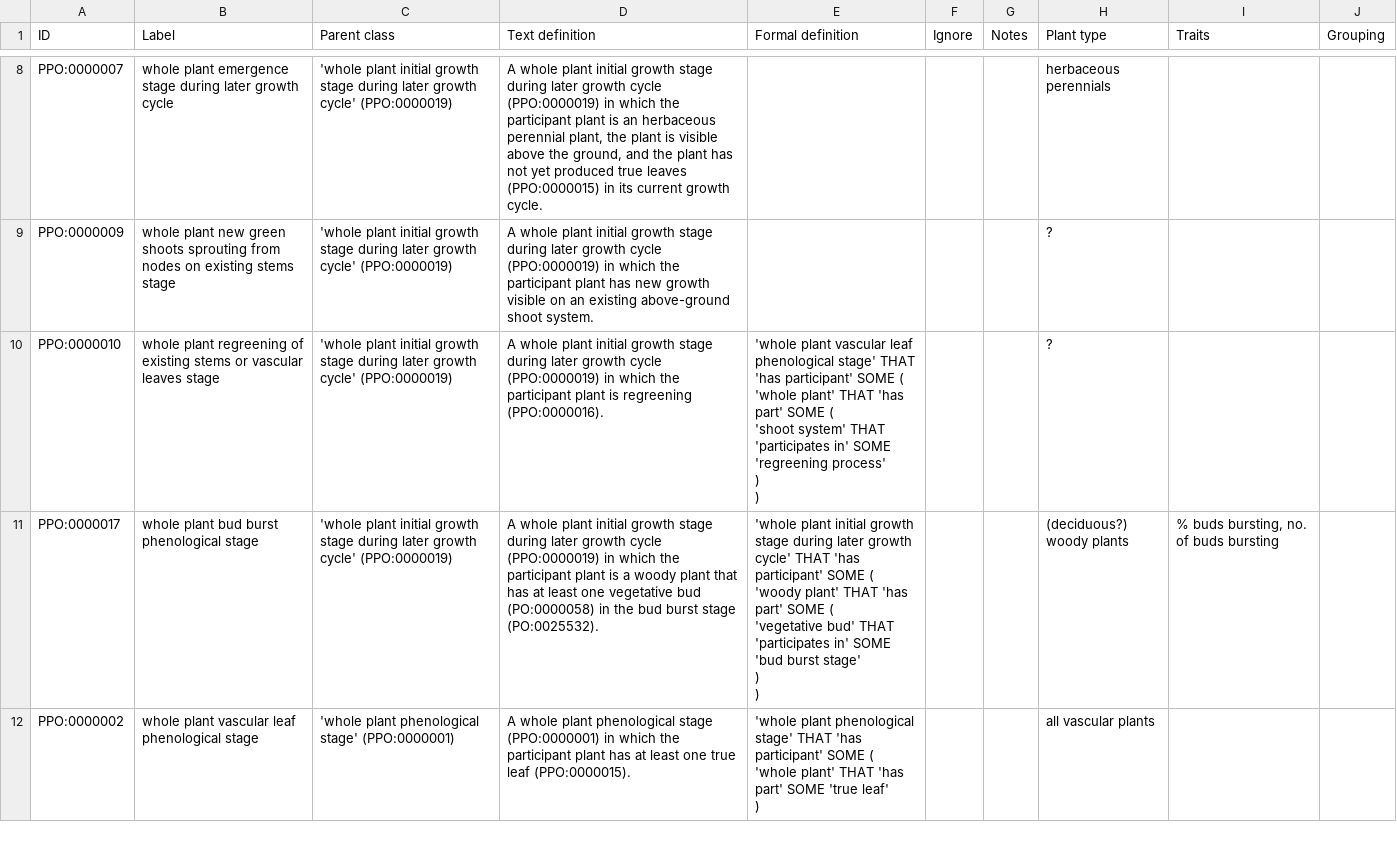
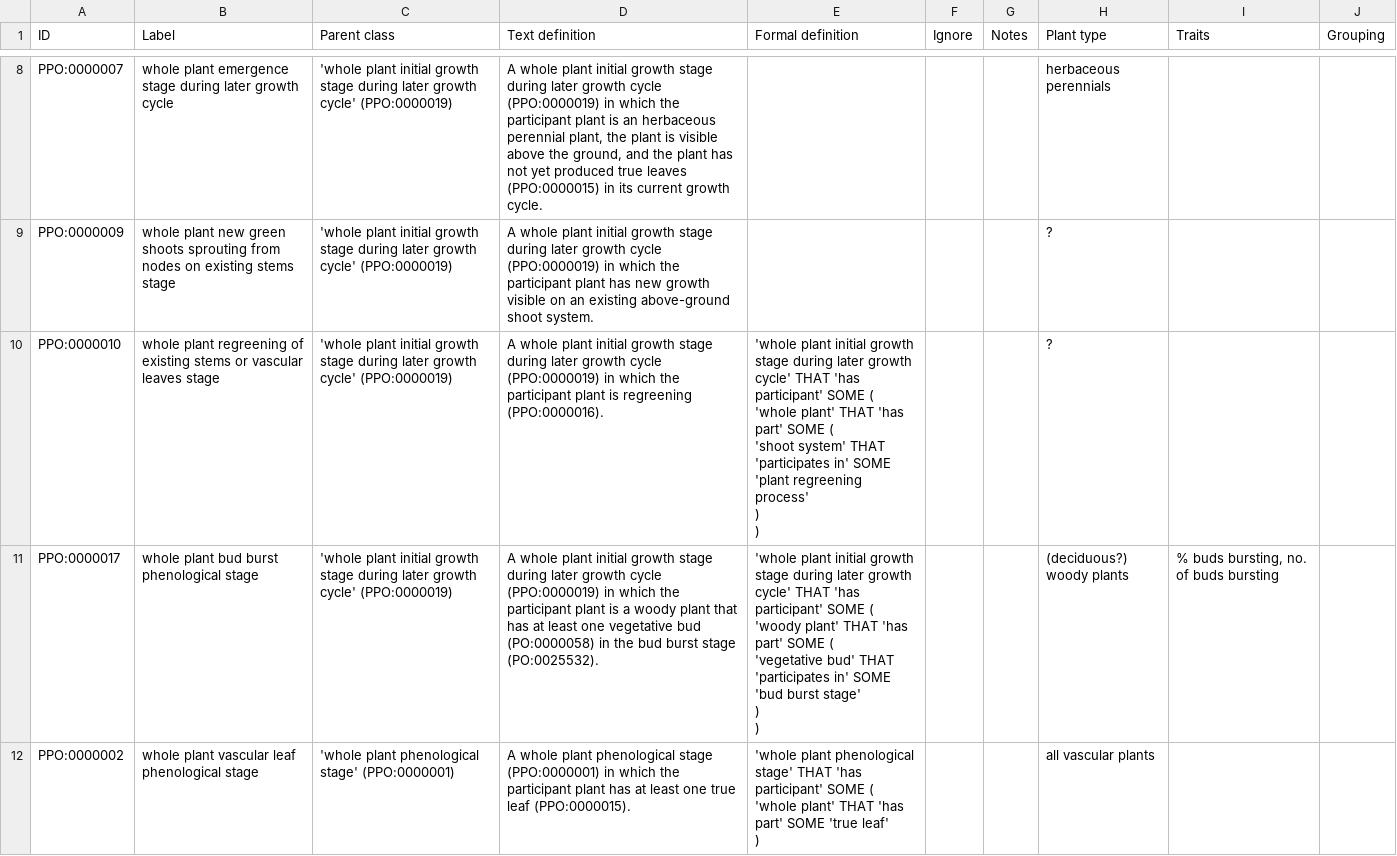
Before and after one commit to PlantPhenoOntology/ppo, a CSV file: src/PPO_stage_definitions.csv, drawn as a sheet; only a part is shown, gaps mark what is left out.

```diff
--- a/src/PPO_stage_definitions.csv
+++ b/src/PPO_stage_definitions.csv
@@ -18,7 +18,7 @@ PPO:0000007,whole plant emergence stage during later growth cycle,'whole plant i
 PPO:0000009,whole plant new green shoots sprouting from nodes on existing stems stage,'whole plant initial growth stage during later growth cycle' (PPO:0000019),A whole plant initial growth stage during later growth cycle (PPO:0000019) in which the participant plant has new growth visible on an existing above-ground shoot system.,,,,?,,
-PPO:0000010,whole plant regreening of existing stems or vascular leaves stage,'whole plant initial growth stage during later growth cycle' (PPO:0000019),A whole plant initial growth stage during later growth cycle (PPO:0000019) in which the participant plant is regreening (PPO:0000016).,"'whole plant vascular leaf phenological stage' THAT 'has participant' SOME (
-    'whole plant' THAT 'has part' SOME (
-        'shoot system' THAT 'participates in' SOME 'regreening process'
-    )
-)",,,?,,
+PPO:0000010,whole plant regreening of existing stems or vascular leaves stage,'whole plant initial growth stage during later growth cycle' (PPO:0000019),A whole plant initial growth stage during later growth cycle (PPO:0000019) in which the participant plant is regreening (PPO:0000016).,"'whole plant initial growth stage during later growth cycle' THAT 'has participant' SOME (
+    'whole plant' THAT 'has part' SOME (
+        'shoot system' THAT 'participates in' SOME 'plant regreening process'
+    )
+)",,,?,,
 PPO:0000017,whole plant bud burst phenological stage,'whole plant initial growth stage during later growth cycle' (PPO:0000019),A whole plant initial growth stage during later growth cycle (PPO:0000019) in which the participant plant is a woody plant that has at least one vegetative bud (PO:0000058) in the bud burst stage (PO:0025532).,"'whole plant initial growth stage during later growth cycle' THAT 'has participant' SOME (
```
Also changed, not shown: src/PPO_supporting_class_definitions.csv.
